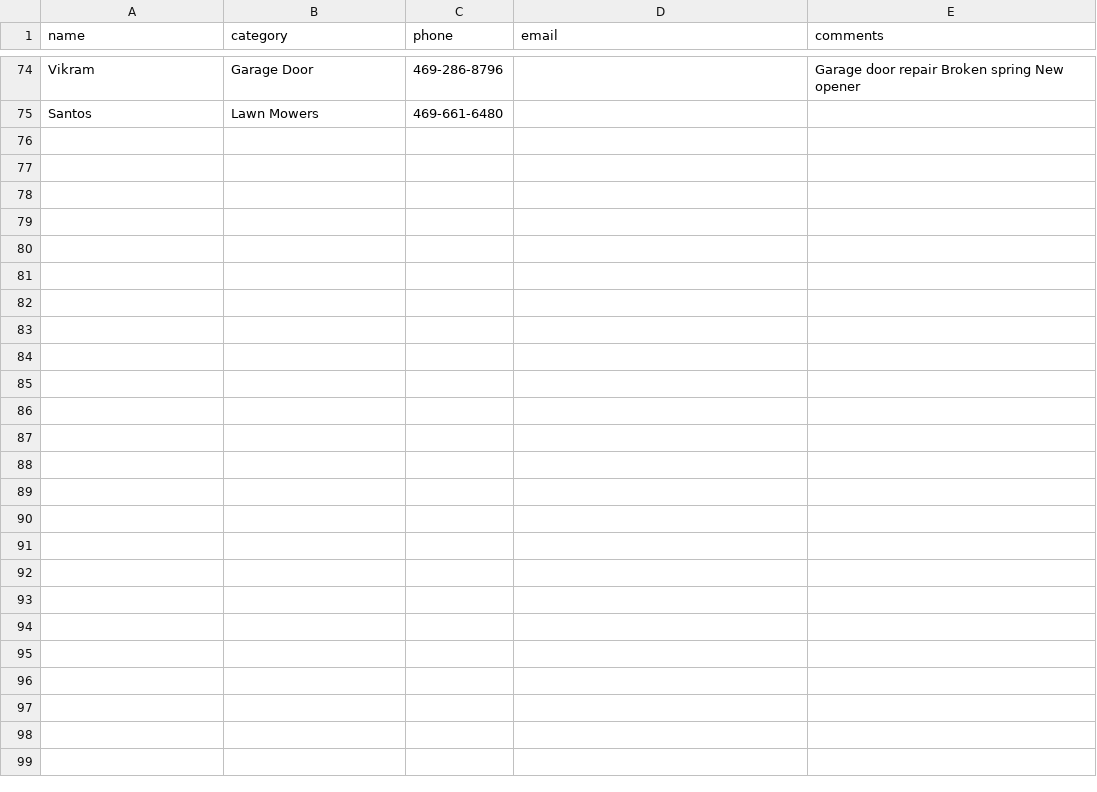
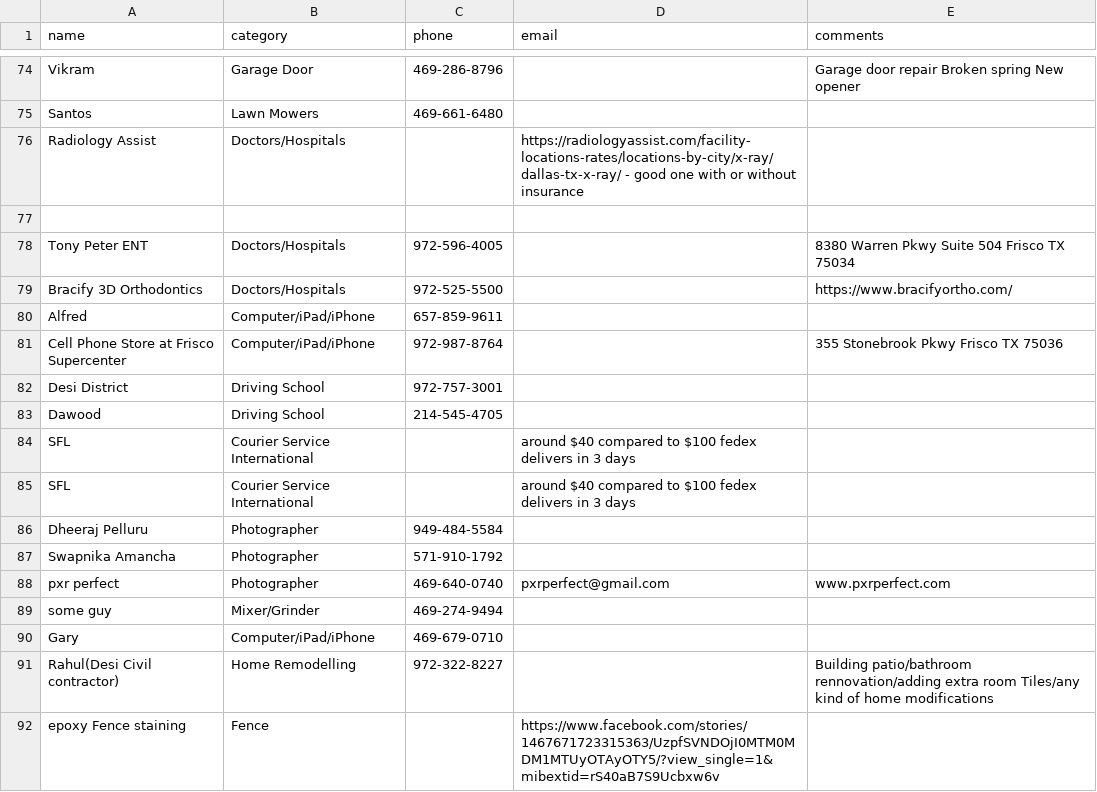
Before and after one commit to crepaka/fh-handymen, a CSV file: data.csv, drawn as a sheet; only a part is shown, gaps mark what is left out.

Commit message:
Update data.csv

```diff
--- a/data.csv
+++ b/data.csv
@@ -75 +75,18 @@ Vikram,Garage Door,469-286-8796,,"Garage door repair Broken spring New opener"
 Santos,Lawn Mowers,469-661-6480,,
+Radiology Assist,Doctors/Hospitals,,"https://radiologyassist.com/facility-locations-rates/locations-by-city/x-ray/dallas-tx-x-ray/ - good one with or without insurance"
+
+Tony Peter ENT,Doctors/Hospitals,972-596-4005,,"8380 Warren Pkwy Suite 504 Frisco TX 75034"
+Bracify 3D Orthodontics,Doctors/Hospitals,972-525-5500,,"https://www.bracifyortho.com/"
+Alfred,Computer/iPad/iPhone,657-859-9611,,
+Cell Phone Store at Frisco Supercenter,Computer/iPad/iPhone,972-987-8764,,"355 Stonebrook Pkwy Frisco TX 75036"
+Desi District,Driving School,972-757-3001,,
+Dawood,Driving School,214-545-4705,,
+SFL,Courier Service International,,"around $40 compared to $100 fedex delivers in 3 days"
+SFL,Courier Service International,,"around $40 compared to $100 fedex delivers in 3 days"
+Dheeraj Pelluru,Photographer,949-484-5584,,
+Swapnika Amancha,Photographer,571-910-1792,,
+pxr perfect,Photographer,469-640-0740,pxrperfect@gmail.com,"www.pxrperfect.com"
+some guy,Mixer/Grinder,469-274-9494,,
+Gary,Computer/iPad/iPhone,469-679-0710,,
+Rahul(Desi Civil contractor),Home Remodelling,972-322-8227,,"Building patio/bathroom rennovation/adding extra room Tiles/any kind of home modifications"
+epoxy Fence staining,Fence,,"https://www.facebook.com/stories/1467671723315363/UzpfSVNDOjI0MTM0MDM1MTUyOTAyOTY5/?view_single=1&mibextid=rS40aB7S9Ucbxw6v"
```
